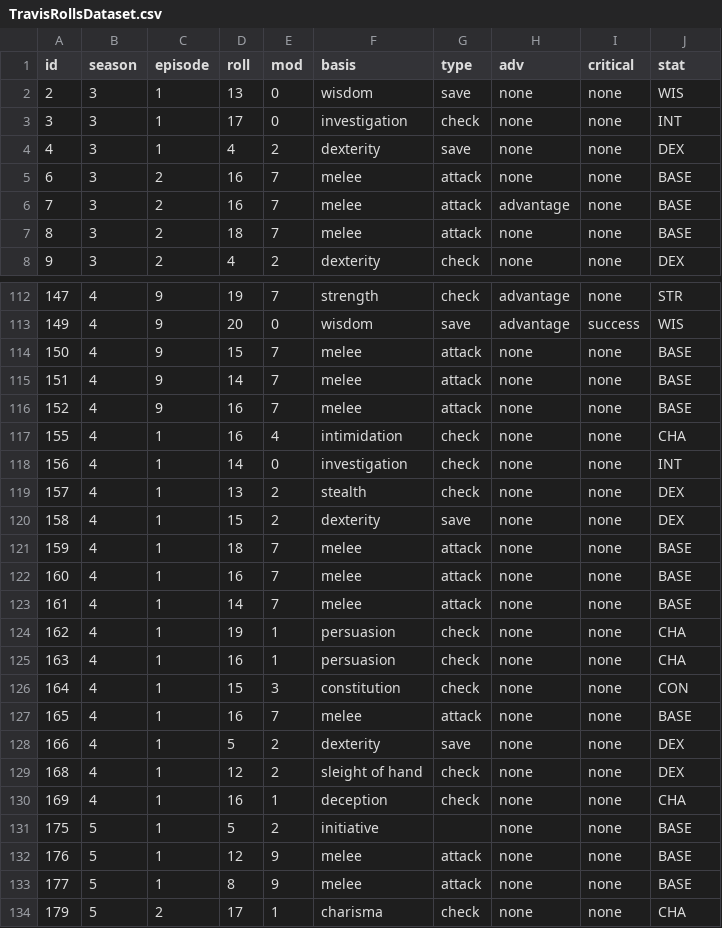
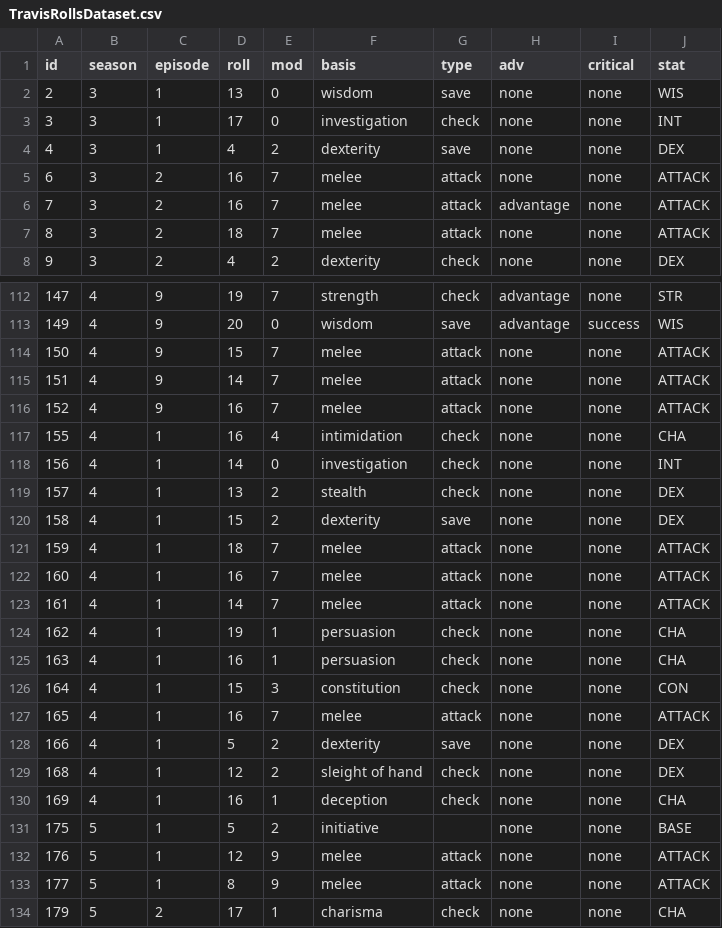
Before and after one commit to kipmccharen/Bayesian-Adventure-Zone, a CSV file: TravisRollsDataset.csv, drawn as a sheet; only a part is shown, gaps mark what is left out; the diff covers the shown part only.

```diff
--- a/TravisRollsDataset.csv
+++ b/TravisRollsDataset.csv
@@ -4,5 +4,5 @@ id,season,episode,roll,mod,basis,type,adv,critical,stat
 4,3,1,4,2,dexterity,save,none,none,DEX
-6,3,2,16,7,melee,attack,none,none,BASE
-7,3,2,16,7,melee,attack,advantage,none,BASE
-8,3,2,18,7,melee,attack,none,none,BASE
+6,3,2,16,7,melee,attack,none,none,ATTACK
+7,3,2,16,7,melee,attack,advantage,none,ATTACK
+8,3,2,18,7,melee,attack,none,none,ATTACK
 9,3,2,4,2,dexterity,check,none,none,DEX
@@ -113,5 +113,5 @@ id,season,episode,roll,mod,basis,type,adv,critical,stat
 149,4,9,20,0,wisdom,save,advantage,success,WIS
-150,4,9,15,7,melee,attack,none,none,BASE
-151,4,9,14,7,melee,attack,none,none,BASE
-152,4,9,16,7,melee,attack,none,none,BASE
+150,4,9,15,7,melee,attack,none,none,ATTACK
+151,4,9,14,7,melee,attack,none,none,ATTACK
+152,4,9,16,7,melee,attack,none,none,ATTACK
 155,4,1,16,4,intimidation,check,none,none,CHA
@@ -120,5 +120,5 @@ id,season,episode,roll,mod,basis,type,adv,critical,stat
 158,4,1,15,2,dexterity,save,none,none,DEX
-159,4,1,18,7,melee,attack,none,none,BASE
-160,4,1,16,7,melee,attack,none,none,BASE
-161,4,1,14,7,melee,attack,none,none,BASE
+159,4,1,18,7,melee,attack,none,none,ATTACK
+160,4,1,16,7,melee,attack,none,none,ATTACK
+161,4,1,14,7,melee,attack,none,none,ATTACK
 162,4,1,19,1,persuasion,check,none,none,CHA
@@ -126,3 +126,3 @@ id,season,episode,roll,mod,basis,type,adv,critical,stat
 164,4,1,15,3,constitution,check,none,none,CON
-165,4,1,16,7,melee,attack,none,none,BASE
+165,4,1,16,7,melee,attack,none,none,ATTACK
 166,4,1,5,2,dexterity,save,none,none,DEX
@@ -131,4 +131,4 @@ id,season,episode,roll,mod,basis,type,adv,critical,stat
 175,5,1,5,2,initiative,,none,none,BASE
-176,5,1,12,9,melee,attack,none,none,BASE
-177,5,1,8,9,melee,attack,none,none,BASE
+176,5,1,12,9,melee,attack,none,none,ATTACK
+177,5,1,8,9,melee,attack,none,none,ATTACK
 179,5,2,17,1,charisma,check,none,none,CHA
```
Also changed, not shown: 43 edited cells elsewhere in this file, 4 other files.
